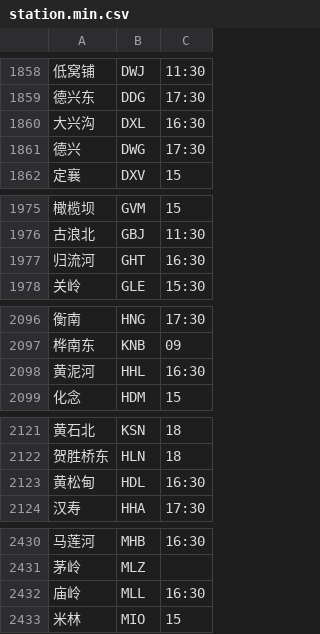
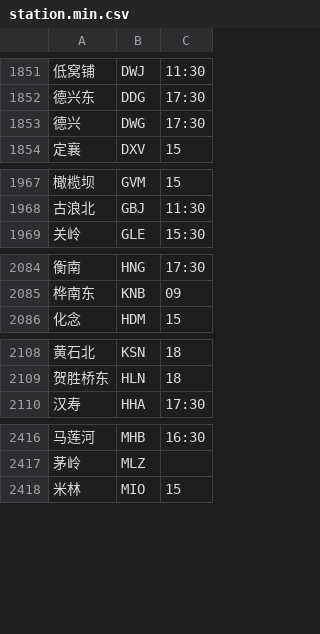
Before and after one commit to gpx0214/gpx0214.github.io, a CSV file: js/station.min.csv, drawn as a sheet; only a part is shown, gaps mark what is left out; the diff covers the shown part only.

```diff
--- a/js/station.min.csv
+++ b/js/station.min.csv
@@ -1859,3 +1852,2 @@
 德兴东,DDG,17:30
-大兴沟,DXL,16:30
 德兴,DWG,17:30
@@ -1976,3 +1968,2 @@
 古浪北,GBJ,11:30
-归流河,GHT,16:30
 关岭,GLE,15:30
@@ -2097,3 +2085,2 @@
 桦南东,KNB,09
-黄泥河,HHL,16:30
 化念,HDM,15
@@ -2122,3 +2109,2 @@
 贺胜桥东,HLN,18
-黄松甸,HDL,16:30
 汉寿,HHA,17:30
@@ -2431,3 +2417,2 @@
 茅岭,MLZ
-庙岭,MLL,16:30
 米林,MIO,15
```
Also changed, not shown: 17 removed rows elsewhere in this file.
